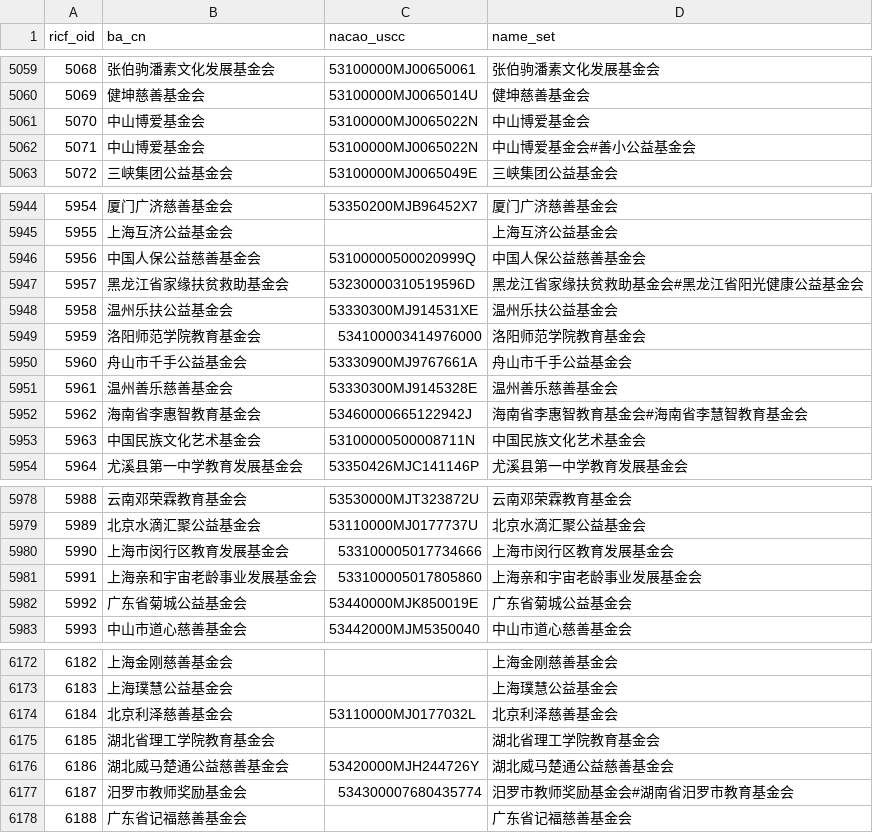
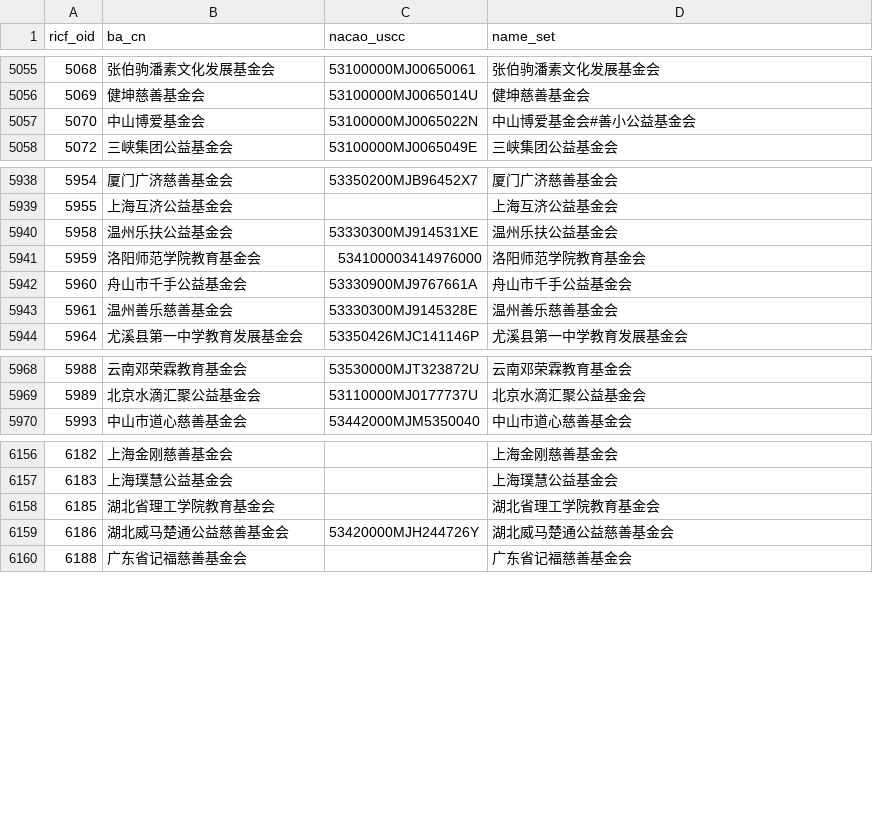
Before and after one commit to ma-ji/RICF, a TSV file: ricf_oid.tsv, drawn as a sheet; only a part is shown, gaps mark what is left out; removed rows and columns are numbered as before the commit, all else as after; the diff covers the shown part only; the diff names each change by its address in the sheet, - before the commit and + after, or states it on an @@ line.

Commit message:
update ricf_oid.tsv

```diff
--- a/ricf_oid.tsv
+++ b/ricf_oid.tsv
-row 5061: 5070 | 中山博爱基金会 | 53100000MJ0065022N | 中山博爱基金会
@@ column A (ricf_oid) renumbered in row 5057 @@
-row 5946: 5956 | 中国人保公益慈善基金会 | 53100000500020999Q | 中国人保公益慈善基金会
-row 5947: 5957 | 黑龙江省家缘扶贫救助基金会 | 53230000310519596D | 黑龙江省家缘扶贫救助基金会#黑龙江省阳光健康公益基金会
-row 5952: 5962 | 海南省李惠智教育基金会 | 53460000665122942J | 海南省李惠智教育基金会#海南省李慧智教育基金会
-row 5953: 5963 | 中国民族文化艺术基金会 | 53100000500008711N | 中国民族文化艺术基金会
-row 5980: 5990 | 上海市闵行区教育发展基金会 | 533100005017734666 | 上海市闵行区教育发展基金会
-row 5981: 5991 | 上海亲和宇宙老龄事业发展基金会 | 533100005017805860 | 上海亲和宇宙老龄事业发展基金会
-row 5982: 5992 | 广东省菊城公益基金会 | 53440000MJK850019E | 广东省菊城公益基金会
-row 6174: 6184 | 北京利泽慈善基金会 | 53110000MJ0177032L | 北京利泽慈善基金会
-row 6177: 6187 | 汨罗市教师奖励基金会 | 534300007680435774 | 汨罗市教师奖励基金会#湖南省汨罗市教育基金会
```
Also changed, not shown: 12 removed rows and 8 edited cells elsewhere in this file.
